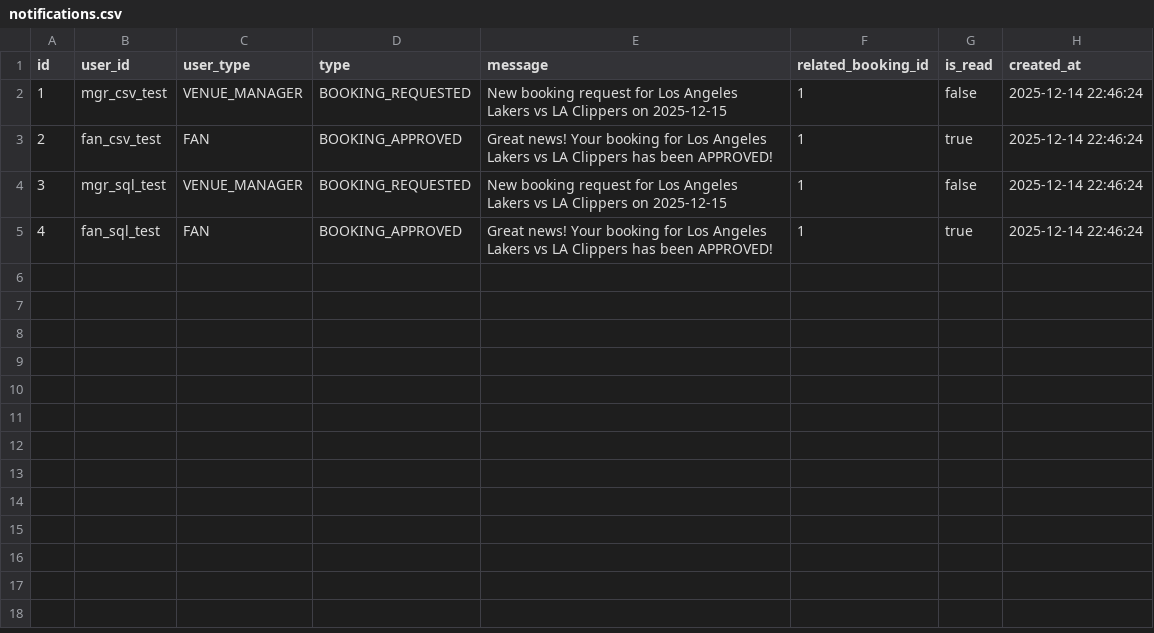
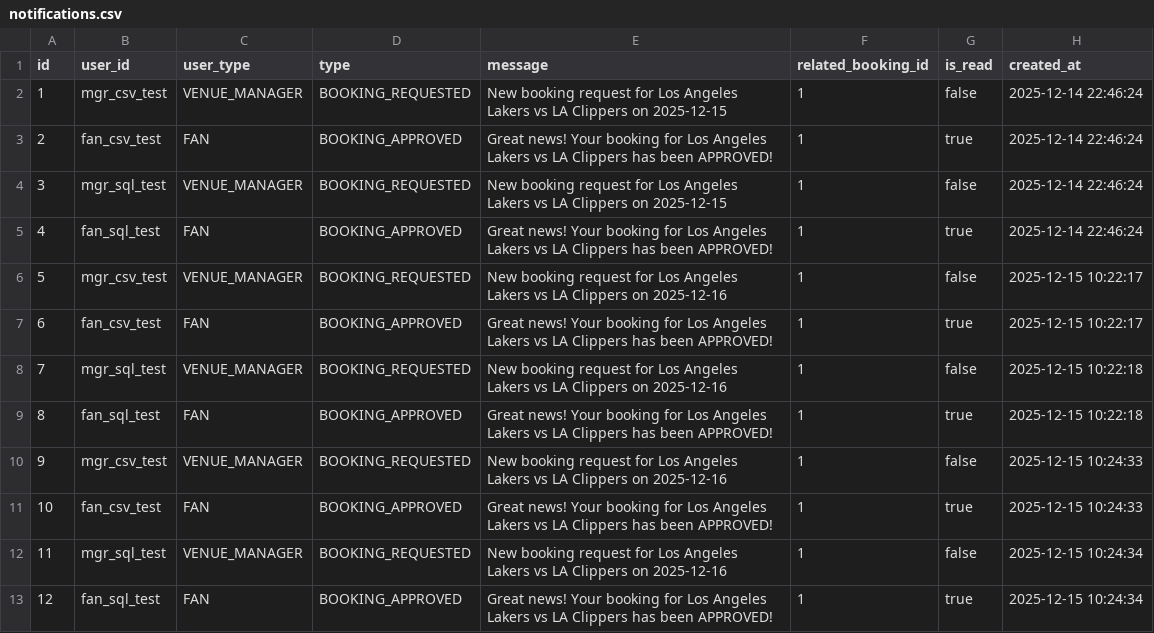
Before and after one commit to EliaCinti/HoopHub, a CSV file: db/csv/notifications.csv, drawn as a sheet.

```diff
--- a/db/csv/notifications.csv
+++ b/db/csv/notifications.csv
@@ -5 +5,9 @@
 "4","fan_sql_test","FAN","BOOKING_APPROVED","Great news! Your booking for Los Angeles Lakers vs LA Clippers has been APPROVED!","1","true","2025-12-14 22:46:24"
+"5","mgr_csv_test","VENUE_MANAGER","BOOKING_REQUESTED","New booking request for Los Angeles Lakers vs LA Clippers on 2025-12-16","1","false","2025-12-15 10:22:17"
+"6","fan_csv_test","FAN","BOOKING_APPROVED","Great news! Your booking for Los Angeles Lakers vs LA Clippers has been APPROVED!","1","true","2025-12-15 10:22:17"
+"7","mgr_sql_test","VENUE_MANAGER","BOOKING_REQUESTED","New booking request for Los Angeles Lakers vs LA Clippers on 2025-12-16","1","false","2025-12-15 10:22:18"
+"8","fan_sql_test","FAN","BOOKING_APPROVED","Great news! Your booking for Los Angeles Lakers vs LA Clippers has been APPROVED!","1","true","2025-12-15 10:22:18"
+"9","mgr_csv_test","VENUE_MANAGER","BOOKING_REQUESTED","New booking request for Los Angeles Lakers vs LA Clippers on 2025-12-16","1","false","2025-12-15 10:24:33"
+"10","fan_csv_test","FAN","BOOKING_APPROVED","Great news! Your booking for Los Angeles Lakers vs LA Clippers has been APPROVED!","1","true","2025-12-15 10:24:33"
+"11","mgr_sql_test","VENUE_MANAGER","BOOKING_REQUESTED","New booking request for Los Angeles Lakers vs LA Clippers on 2025-12-16","1","false","2025-12-15 10:24:34"
+"12","fan_sql_test","FAN","BOOKING_APPROVED","Great news! Your booking for Los Angeles Lakers vs LA Clippers has been APPROVED!","1","true","2025-12-15 10:24:34"
```
Also changed, not shown: 1 other file.
